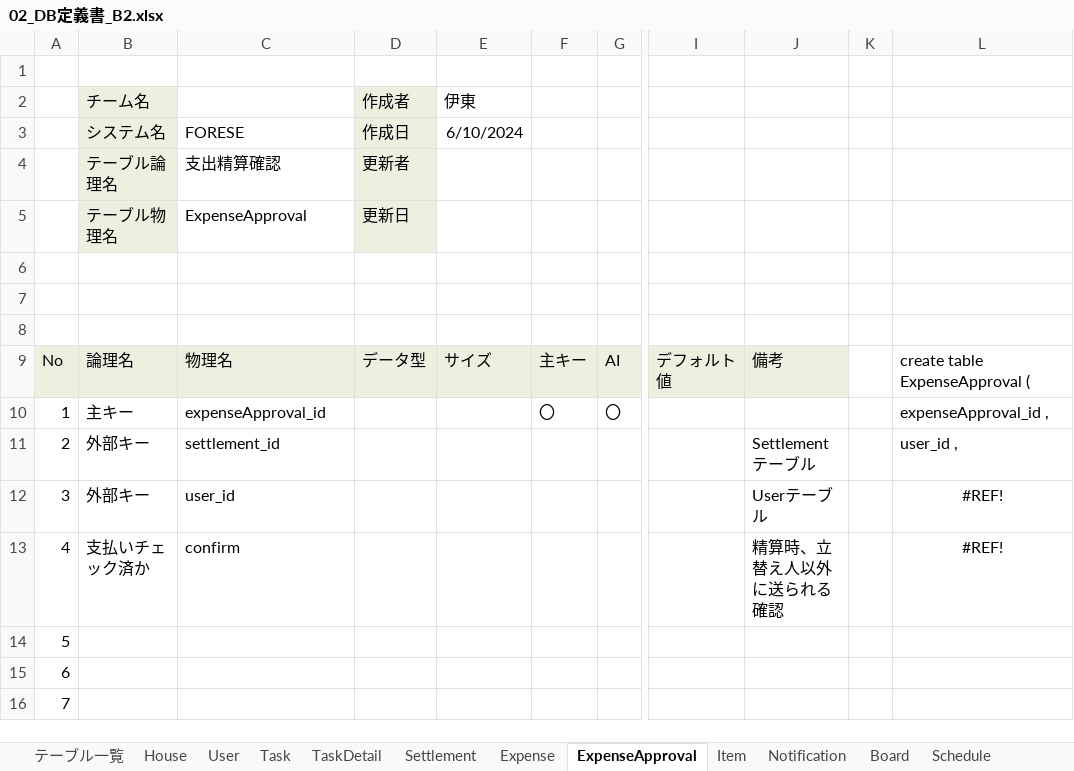
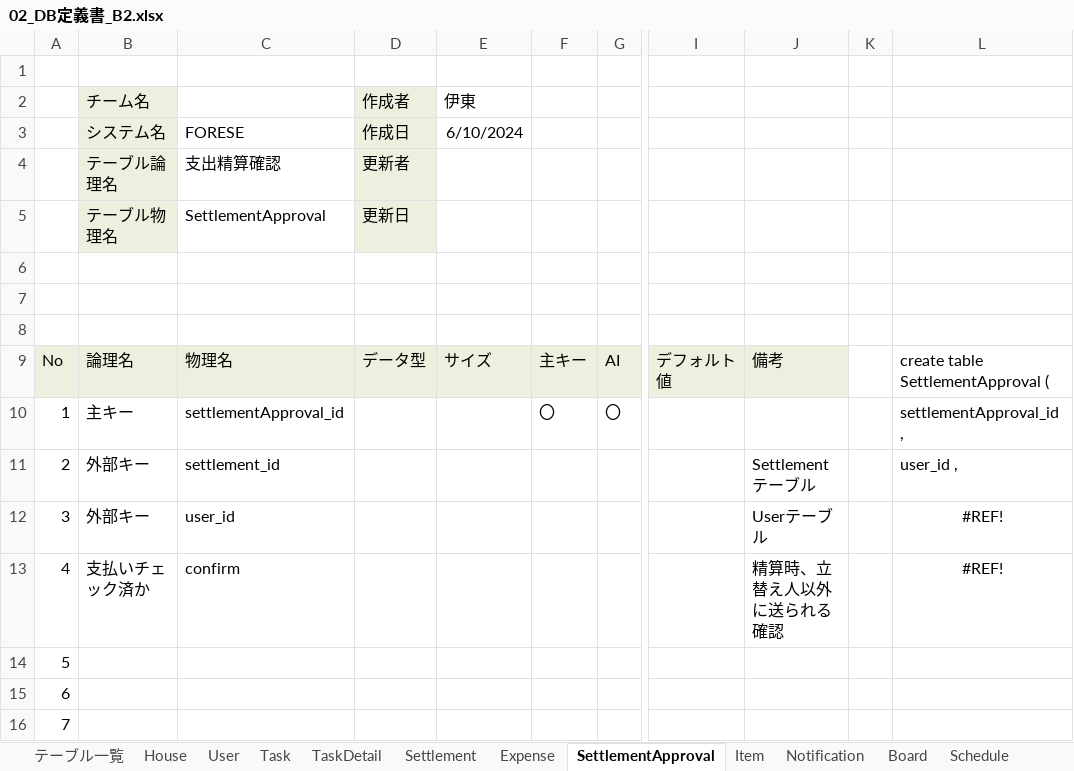
Before and after one commit to plusdojo2024/B2, an Excel workbook: doc/外部設計/02_DB定義書_B2.xlsx, sheet SettlementApproval, drawn as a sheet; only a part is shown, gaps mark what is left out; values as stored, in another font and other column widths than the file's, no borders; the diff names each change by its address in the sheet, - before the commit and + after, or states it on an @@ line.

Commit message:
Update 02_DB定義書_B2.xlsx

```diff
--- a/doc/外部設計/02_DB定義書_B2.xlsx (sheet SettlementApproval)
+++ b/doc/外部設計/02_DB定義書_B2.xlsx (sheet SettlementApproval)
-sheet tab: ExpenseApproval
+sheet tab: SettlementApproval
-C5: ExpenseApproval
+C5: SettlementApproval
-L9: create table ExpenseApproval (
+L9: create table SettlementApproval (
-C10: expenseApproval_id
+C10: settlementApproval_id
-L10: expenseApproval_id ,
+L10: settlementApproval_id ,
```
Also changed, not shown: sheet テーブル一覧.
